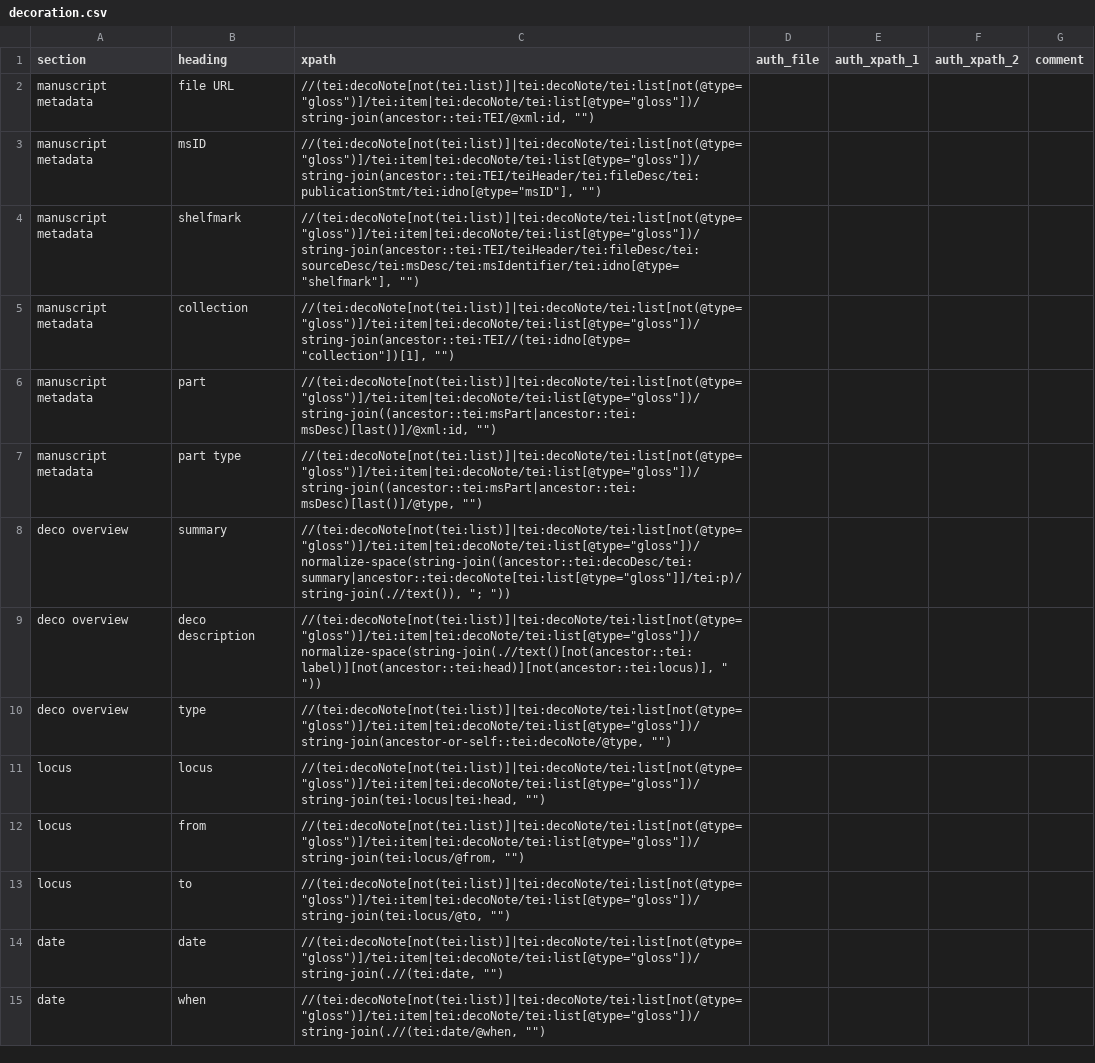
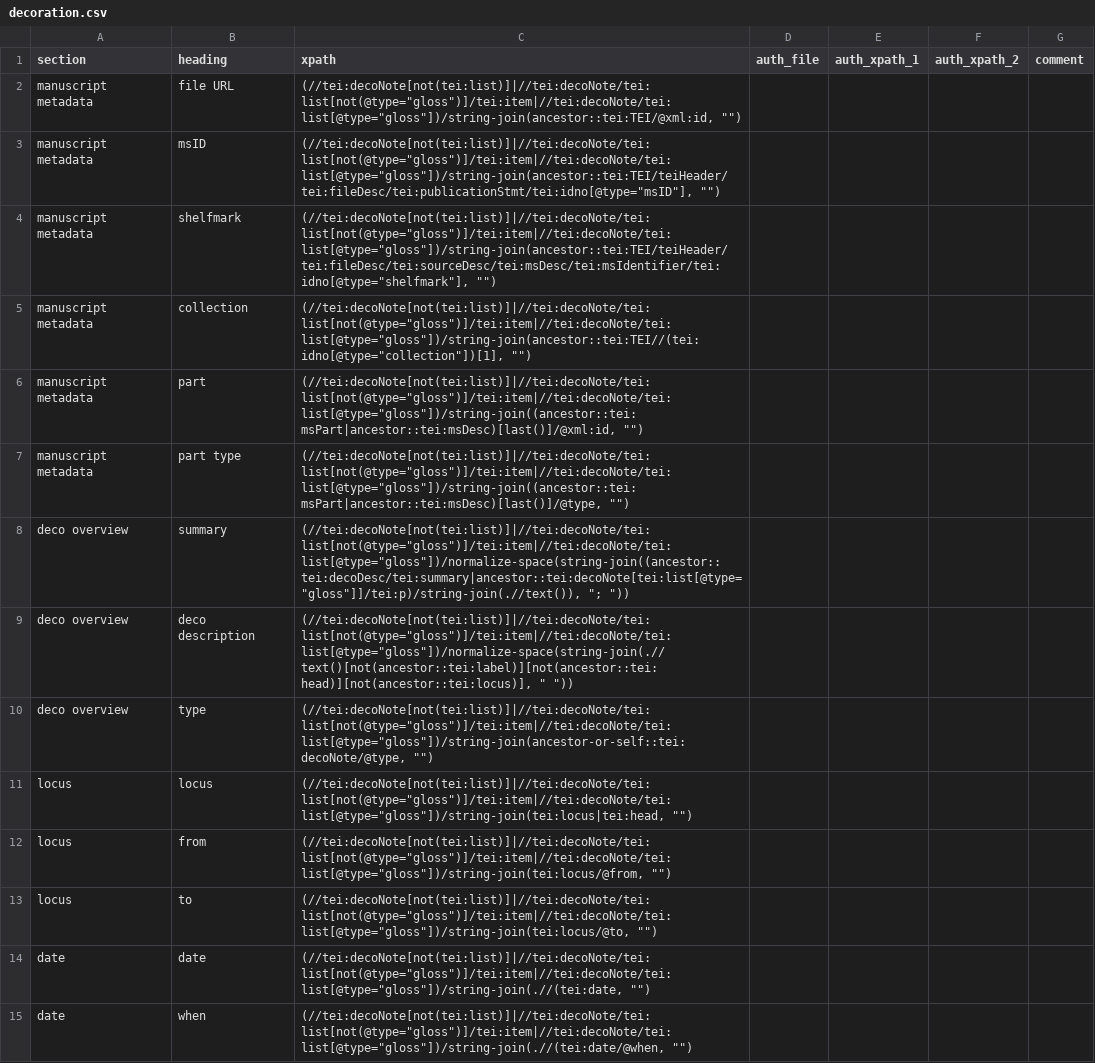
Before and after one commit to dowsmiller/cambridge-mss-tabular-data, a CSV file: sdm_code/config/decoration.csv, drawn as a sheet; only a part is shown; the diff covers the shown part only; the diff names each change by its address in the sheet, - before the commit and + after, or states it on an @@ line.

Commit message:
Updated XPath in existing configs, new music config, small corrections to processor.py and readme.txt

```diff
--- a/sdm_code/config/decoration.csv
+++ b/sdm_code/config/decoration.csv
-C2 (xpath): //(tei:decoNote[not(tei:list)]|tei:decoNote/tei:list[not(@type="gloss")]/tei:item|tei:decoNote/tei:list[@type="gloss"])/string-join(ancestor::tei:TEI/@xml:id, "")
+C2 (xpath): (//tei:decoNote[not(tei:list)]|//tei:decoNote/tei:list[not(@type="gloss")]/tei:item|//tei:decoNote/tei:list[@type="gloss"])/string-join(ancestor::tei:TEI/@xml:id, "")
-C3 (xpath): //(tei:decoNote[not(tei:list)]|tei:decoNote/tei:list[not(@type="gloss")]/tei:item|tei:decoNote/tei:list[@type="gloss"])/string-join(ancestor::tei:TEI/teiHeader/tei:fileDesc/tei:publicationStmt/tei:idno[@type="msID"], "")
+C3 (xpath): (//tei:decoNote[not(tei:list)]|//tei:decoNote/tei:list[not(@type="gloss")]/tei:item|//tei:decoNote/tei:list[@type="gloss"])/string-join(ancestor::tei:TEI/teiHeader/tei:fileDesc/tei:publicationStmt/tei:idno[@type="msID"], "")
-C4 (xpath): //(tei:decoNote[not(tei:list)]|tei:decoNote/tei:list[not(@type="gloss")]/tei:item|tei:decoNote/tei:list[@type="gloss"])/string-join(ancestor::tei:TEI/teiHeader/tei:fileDesc/tei:sourceDesc/tei:msDesc/tei:msIdentifier/tei:idno[@type="shelfmark"], "")
+C4 (xpath): (//tei:decoNote[not(tei:list)]|//tei:decoNote/tei:list[not(@type="gloss")]/tei:item|//tei:decoNote/tei:list[@type="gloss"])/string-join(ancestor::tei:TEI/teiHeader/tei:fileDesc/tei:sourceDesc/tei:msDesc/tei:msIdentifier/tei:idno[@type="shelfmark"], "")
-C5 (xpath): //(tei:decoNote[not(tei:list)]|tei:decoNote/tei:list[not(@type="gloss")]/tei:item|tei:decoNote/tei:list[@type="gloss"])/string-join(ancestor::tei:TEI//(tei:idno[@type="collection"])[1], "")
+C5 (xpath): (//tei:decoNote[not(tei:list)]|//tei:decoNote/tei:list[not(@type="gloss")]/tei:item|//tei:decoNote/tei:list[@type="gloss"])/string-join(ancestor::tei:TEI//(tei:idno[@type="collection"])[1], "")
-C6 (xpath): //(tei:decoNote[not(tei:list)]|tei:decoNote/tei:list[not(@type="gloss")]/tei:item|tei:decoNote/tei:list[@type="gloss"])/string-join((ancestor::tei:msPart|ancestor::tei:msDesc)[last()]/@xml:id, "")
+C6 (xpath): (//tei:decoNote[not(tei:list)]|//tei:decoNote/tei:list[not(@type="gloss")]/tei:item|//tei:decoNote/tei:list[@type="gloss"])/string-join((ancestor::tei:msPart|ancestor::tei:msDesc)[last()]/@xml:id, "")
-C7 (xpath): //(tei:decoNote[not(tei:list)]|tei:decoNote/tei:list[not(@type="gloss")]/tei:item|tei:decoNote/tei:list[@type="gloss"])/string-join((ancestor::tei:msPart|ancestor::tei:msDesc)[last()]/@type, "")
+C7 (xpath): (//tei:decoNote[not(tei:list)]|//tei:decoNote/tei:list[not(@type="gloss")]/tei:item|//tei:decoNote/tei:list[@type="gloss"])/string-join((ancestor::tei:msPart|ancestor::tei:msDesc)[last()]/@type, "")
-C8 (xpath): //(tei:decoNote[not(tei:list)]|tei:decoNote/tei:list[not(@type="gloss")]/tei:item|tei:decoNote/tei:list[@type="gloss"])/normalize-space(string-join((ancestor::tei:decoDesc/tei:summary|ancestor::tei:decoNote[tei:list[@type="gloss"]]/tei:p)/string-join(.//text()), "; "))
+C8 (xpath): (//tei:decoNote[not(tei:list)]|//tei:decoNote/tei:list[not(@type="gloss")]/tei:item|//tei:decoNote/tei:list[@type="gloss"])/normalize-space(string-join((ancestor::tei:decoDesc/tei:summary|ancestor::tei:decoNote[tei:list[@type="gloss"]]/tei:p)/string-join(.//text()), "; "))
-C9 (xpath): //(tei:decoNote[not(tei:list)]|tei:decoNote/tei:list[not(@type="gloss")]/tei:item|tei:decoNote/tei:list[@type="gloss"])/normalize-space(string-join(.//text()[not(ancestor::tei:label)][not(ancestor::tei:head)][not(ancestor::tei:locus)], " "))
+C9 (xpath): (//tei:decoNote[not(tei:list)]|//tei:decoNote/tei:list[not(@type="gloss")]/tei:item|//tei:decoNote/tei:list[@type="gloss"])/normalize-space(string-join(.//text()[not(ancestor::tei:label)][not(ancestor::tei:head)][not(ancestor::tei:locus)], " "))
-C10 (xpath): //(tei:decoNote[not(tei:list)]|tei:decoNote/tei:list[not(@type="gloss")]/tei:item|tei:decoNote/tei:list[@type="gloss"])/string-join(ancestor-or-self::tei:decoNote/@type, "")
+C10 (xpath): (//tei:decoNote[not(tei:list)]|//tei:decoNote/tei:list[not(@type="gloss")]/tei:item|//tei:decoNote/tei:list[@type="gloss"])/string-join(ancestor-or-self::tei:decoNote/@type, "")
-C11 (xpath): //(tei:decoNote[not(tei:list)]|tei:decoNote/tei:list[not(@type="gloss")]/tei:item|tei:decoNote/tei:list[@type="gloss"])/string-join(tei:locus|tei:head, "")
+C11 (xpath): (//tei:decoNote[not(tei:list)]|//tei:decoNote/tei:list[not(@type="gloss")]/tei:item|//tei:decoNote/tei:list[@type="gloss"])/string-join(tei:locus|tei:head, "")
-C12 (xpath): //(tei:decoNote[not(tei:list)]|tei:decoNote/tei:list[not(@type="gloss")]/tei:item|tei:decoNote/tei:list[@type="gloss"])/string-join(tei:locus/@from, "")
+C12 (xpath): (//tei:decoNote[not(tei:list)]|//tei:decoNote/tei:list[not(@type="gloss")]/tei:item|//tei:decoNote/tei:list[@type="gloss"])/string-join(tei:locus/@from, "")
-C13 (xpath): //(tei:decoNote[not(tei:list)]|tei:decoNote/tei:list[not(@type="gloss")]/tei:item|tei:decoNote/tei:list[@type="gloss"])/string-join(tei:locus/@to, "")
+C13 (xpath): (//tei:decoNote[not(tei:list)]|//tei:decoNote/tei:list[not(@type="gloss")]/tei:item|//tei:decoNote/tei:list[@type="gloss"])/string-join(tei:locus/@to, "")
-C14 (xpath): //(tei:decoNote[not(tei:list)]|tei:decoNote/tei:list[not(@type="gloss")]/tei:item|tei:decoNote/tei:list[@type="gloss"])/string-join(.//(tei:date, "")
+C14 (xpath): (//tei:decoNote[not(tei:list)]|//tei:decoNote/tei:list[not(@type="gloss")]/tei:item|//tei:decoNote/tei:list[@type="gloss"])/string-join(.//(tei:date, "")
-C15 (xpath): //(tei:decoNote[not(tei:list)]|tei:decoNote/tei:list[not(@type="gloss")]/tei:item|tei:decoNote/tei:list[@type="gloss"])/string-join(.//(tei:date/@when, "")
+C15 (xpath): (//tei:decoNote[not(tei:list)]|//tei:decoNote/tei:list[not(@type="gloss")]/tei:item|//tei:decoNote/tei:list[@type="gloss"])/string-join(.//(tei:date/@when, "")
```
Also changed, not shown: 28 edited cells elsewhere in this file, sdm_code/config/additions.csv, 3 other files.
